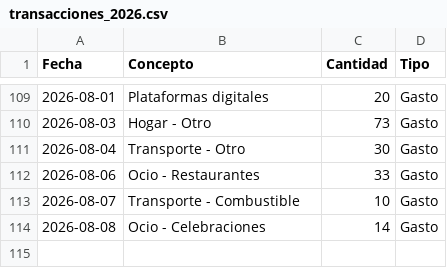
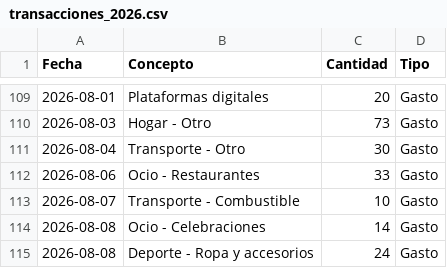
Before and after one commit to miguelefvlc/econom-a, a CSV file: data/transacciones_2026.csv, drawn as a sheet; only a part is shown, gaps mark what is left out.

Commit message:
Nueva transacción: Deporte - Ropa y accesorios (Gasto)

```diff
--- a/data/transacciones_2026.csv
+++ b/data/transacciones_2026.csv
@@ -114 +114,2 @@ Fecha,Concepto,Cantidad,Tipo
 2026-08-08,"Ocio - Celebraciones",14,Gasto
+2026-08-08,"Deporte - Ropa y accesorios",24,Gasto
```
